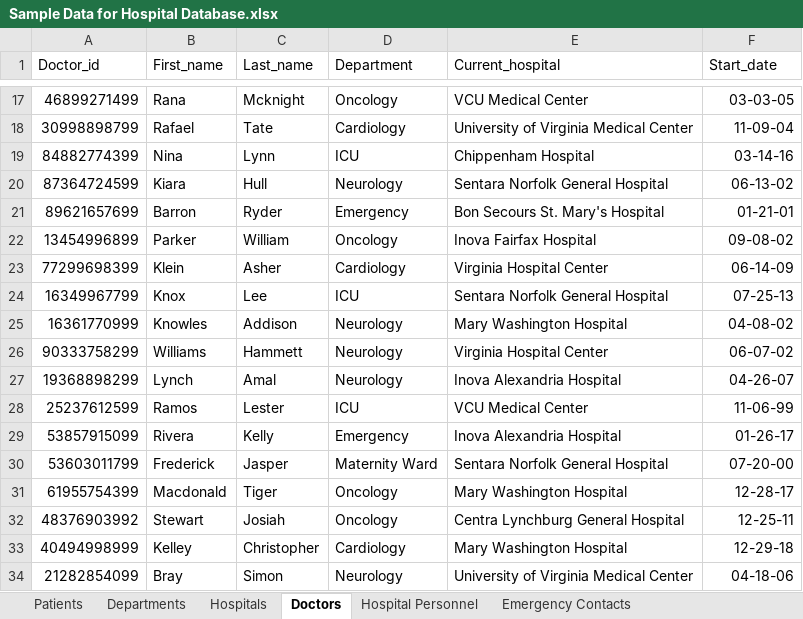
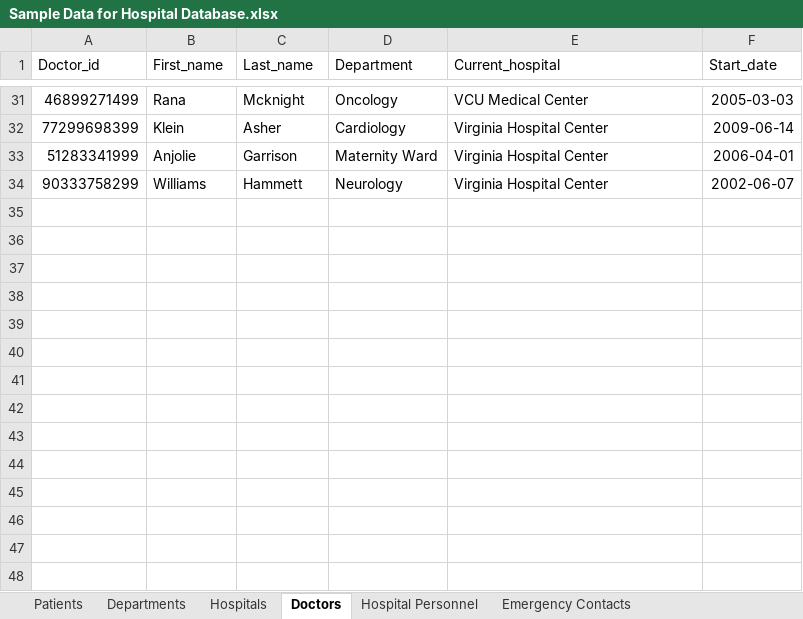
Before and after one commit to Trivedism/HospitalDatabase, an Excel workbook: Documentation/Sample Data for Hospital Database.xlsx, sheet Doctors, drawn as a sheet; only a part is shown, gaps mark what is left out; values as stored, in another font and other column widths than the file's, no borders; removed rows and columns are numbered as before the commit, all else as after; the diff covers the shown part only; the diff names each change by its address in the sheet, - before the commit and + after, or states it on an @@ line.

```diff
--- a/Documentation/Sample Data for Hospital Database.xlsx (sheet Doctors)
+++ b/Documentation/Sample Data for Hospital Database.xlsx (sheet Doctors)
-F31 (Start_date): 03-03-05
+F31 (Start_date): 2005-03-03
-row 18: 30998898799 | Rafael | Tate | Cardiology | University of Virginia Medical Center | 11-09-04
-row 19: 84882774399 | Nina | Lynn | ICU | Chippenham Hospital | 03-14-16
-row 20: 87364724599 | Kiara | Hull | Neurology | Sentara Norfolk General Hospital | 06-13-02
-row 21: 89621657699 | Barron | Ryder | Emergency | Bon Secours St. Mary's Hospital | 01-21-01
-row 22: 13454996899 | Parker | William | Oncology | Inova Fairfax Hospital | 09-08-02
-F32 (Start_date): 06-14-09
+F32 (Start_date): 2009-06-14
-row 24: 16349967799 | Knox | Lee | ICU | Sentara Norfolk General Hospital | 07-25-13
-row 25: 16361770999 | Knowles | Addison | Neurology | Mary Washington Hospital | 04-08-02
+row 33: 51283341999 | Anjolie | Garrison | Maternity Ward | Virginia Hospital Center | 2006-04-01
-F34 (Start_date): 06-07-02
+F34 (Start_date): 2002-06-07
-row 27: 19368898299 | Lynch | Amal | Neurology | Inova Alexandria Hospital | 04-26-07
-row 28: 25237612599 | Ramos | Lester | ICU | VCU Medical Center | 11-06-99
-row 29: 53857915099 | Rivera | Kelly | Emergency | Inova Alexandria Hospital | 01-26-17
-row 30: 53603011799 | Frederick | Jasper | Maternity Ward | Sentara Norfolk General Hospital | 07-20-00
-row 31: 61955754399 | Macdonald | Tiger | Oncology | Mary Washington Hospital | 12-28-17
-row 32: 48376903992 | Stewart | Josiah | Oncology | Centra Lynchburg General Hospital | 12-25-11
-row 33: 40494998999 | Kelley | Christopher | Cardiology | Mary Washington Hospital | 12-29-18
-row 34: 21282854099 | Bray | Simon | Neurology | University of Virginia Medical Center | 04-18-06
```
Also changed, not shown: 21 added rows, 7 removed rows and 8 edited cells elsewhere in this sheet, sheet Patients, sheet Hospital Personnel, sheet Hospitals, 3 other files.
